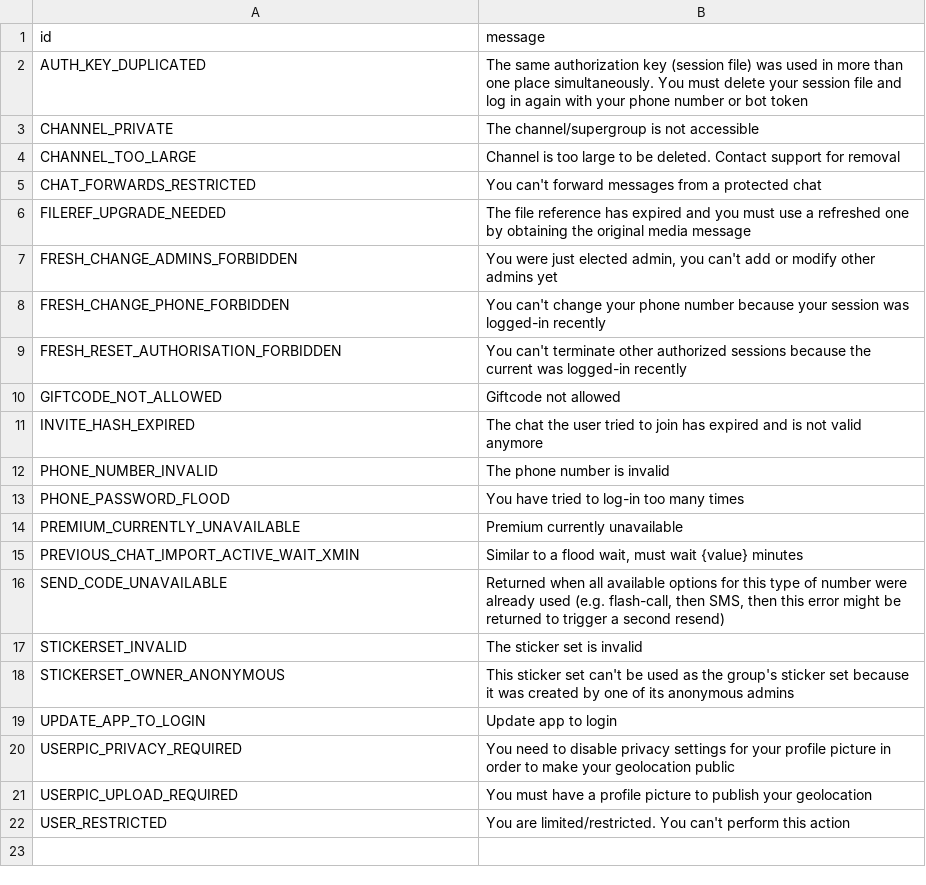
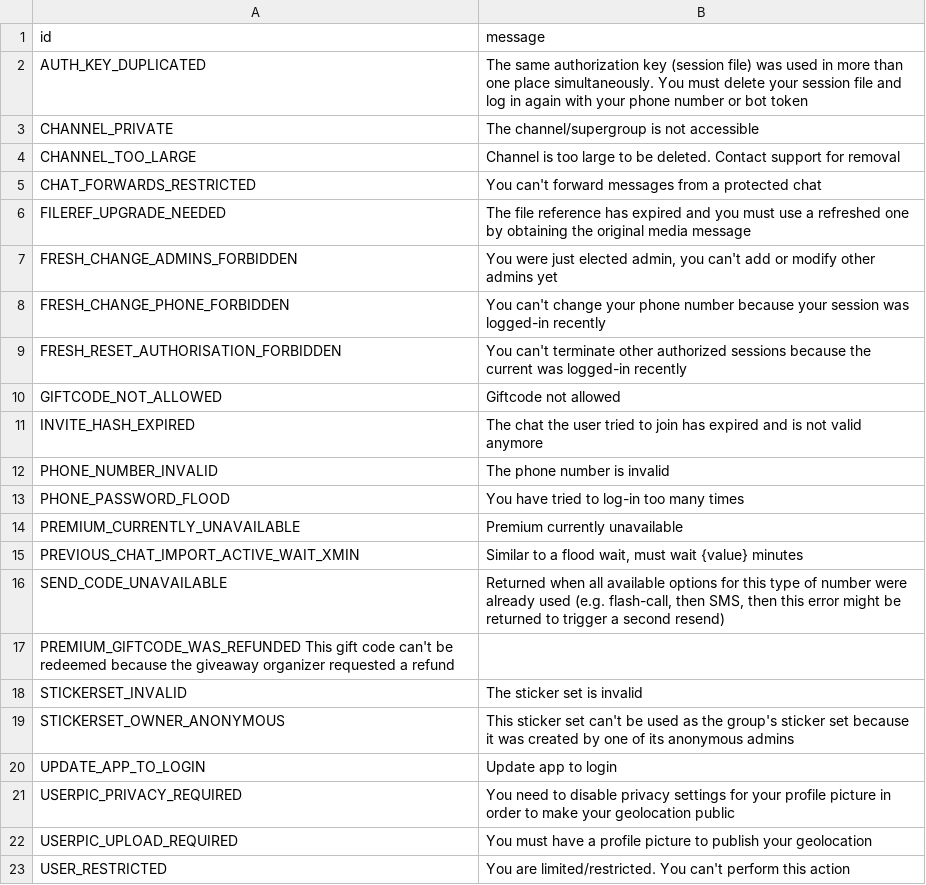
Before and after one commit to Mayuri-Chan/pyrofork, a TSV file: compiler/errors/source/406_NOT_ACCEPTABLE.tsv, drawn as a sheet; the diff names each change by its address in the sheet, - before the commit and + after, or states it on an @@ line.

```diff
--- a/compiler/errors/source/406_NOT_ACCEPTABLE.tsv
+++ b/compiler/errors/source/406_NOT_ACCEPTABLE.tsv
+row 17: PREMIUM_GIFTCODE_WAS_REFUNDED This gift code can't be redeemed because the giveaway organizer requested a refund
```
Also changed, not shown: compiler/errors/source/400_BAD_REQUEST.tsv.
